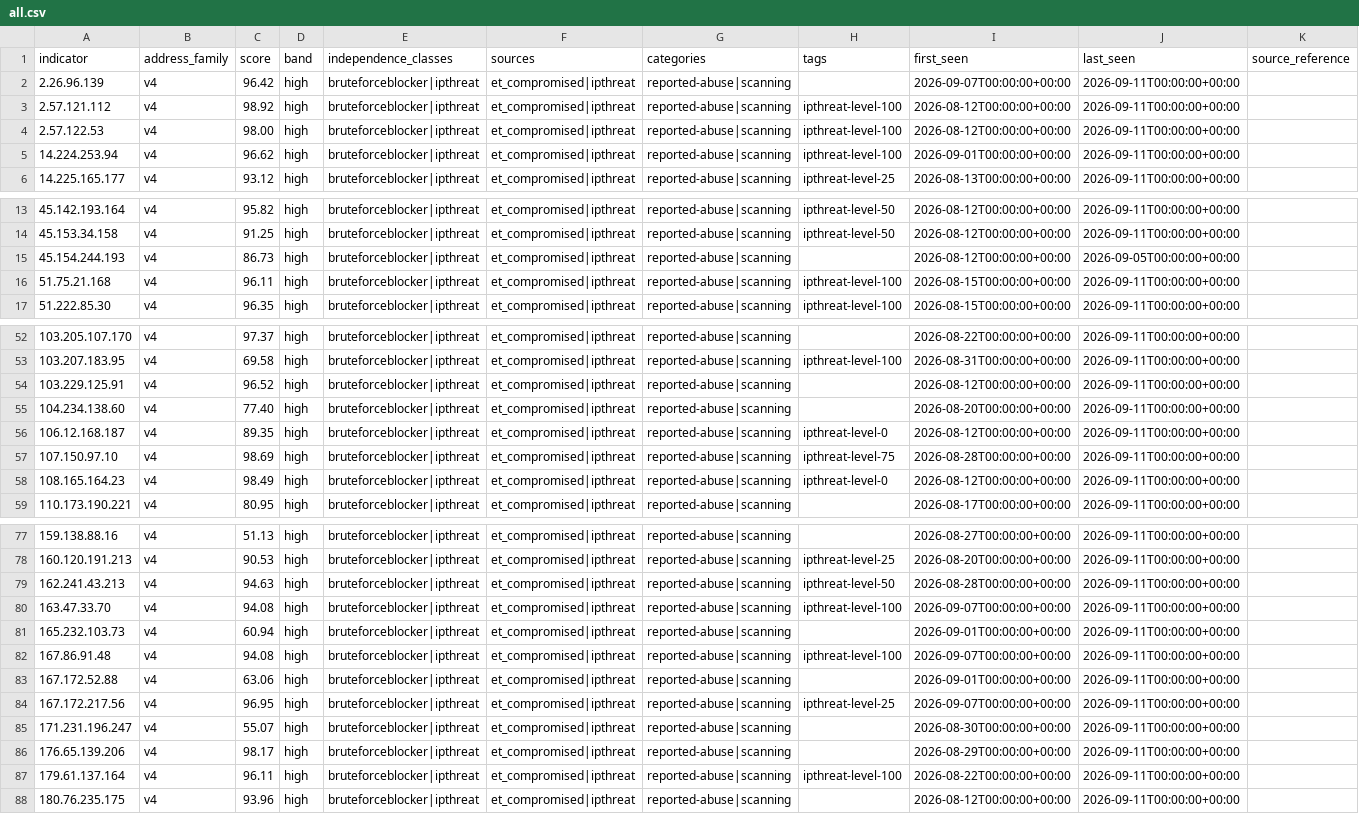
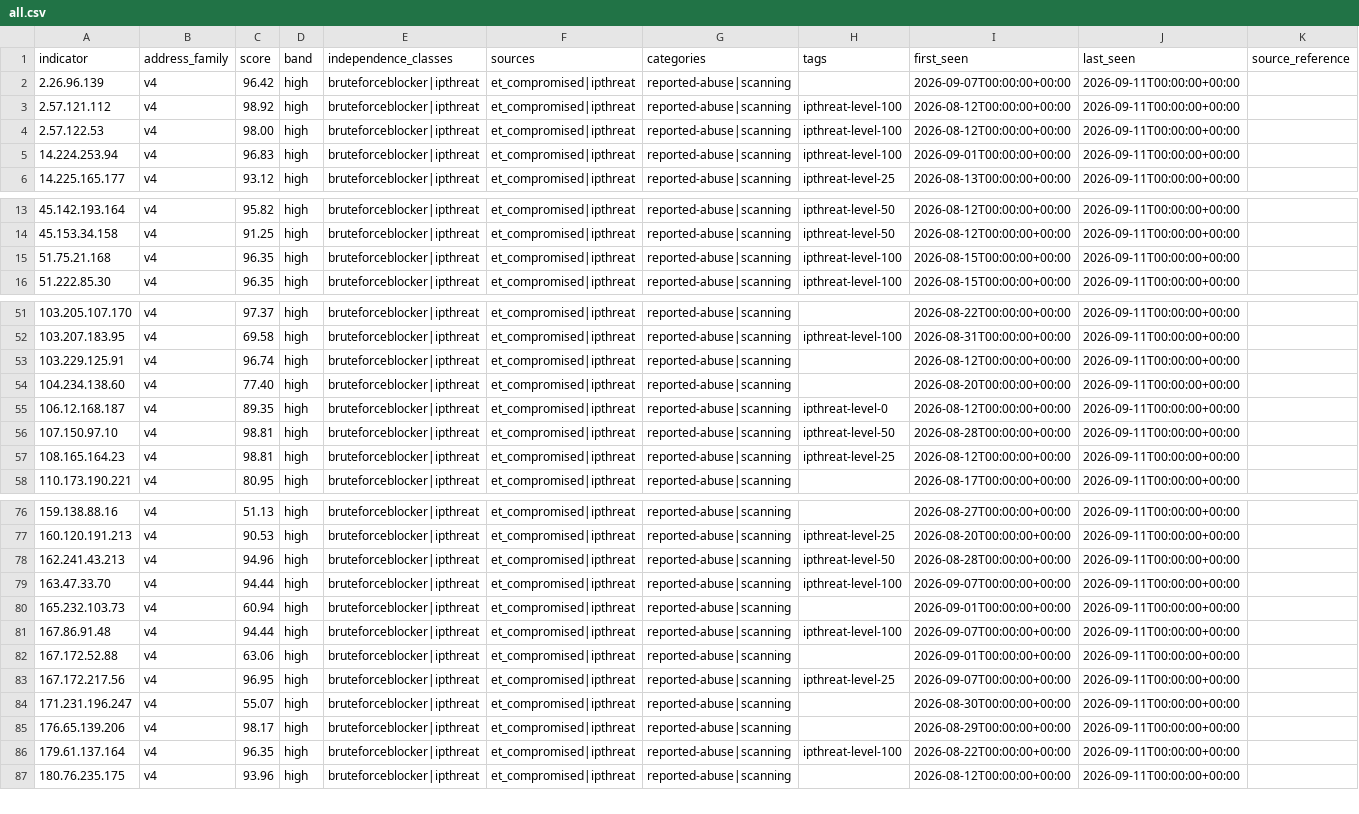
Before and after one commit to neilweitzel/xfeeds, a CSV file: feeds/clean/all.csv, drawn as a sheet; only a part is shown, gaps mark what is left out; removed rows and columns are numbered as before the commit, all else as after; the diff covers the shown part only; the diff names each change by its address in the sheet, - before the commit and + after, or states it on an @@ line.

```diff
--- a/feeds/clean/all.csv
+++ b/feeds/clean/all.csv
-C5 (score): 96.62
+C5 (score): 96.83
-row 15: 45.154.244.193 | v4 | 86.73 | high | bruteforceblocker|ipthreat | et_compromised|ipthreat | reported-abuse|scanning |  | 2026-08-12T00:00:00+00:00 | 2026-09-05T00:00:00+00:00
-C15 (score): 96.11
+C15 (score): 96.35
-C53 (score): 96.52
+C53 (score): 96.74
-C56 (score): 98.69
+C56 (score): 98.81
-H56 (tags): ipthreat-level-75
+H56 (tags): ipthreat-level-50
-C57 (score): 98.49
+C57 (score): 98.81
-H57 (tags): ipthreat-level-0
+H57 (tags): ipthreat-level-25
-C78 (score): 94.63
+C78 (score): 94.96
-C79 (score): 94.08
+C79 (score): 94.44
-C81 (score): 94.08
+C81 (score): 94.44
-C86 (score): 96.11
+C86 (score): 96.35
```
Also changed, not shown: 11 edited cells elsewhere in this file, 52 other files.
